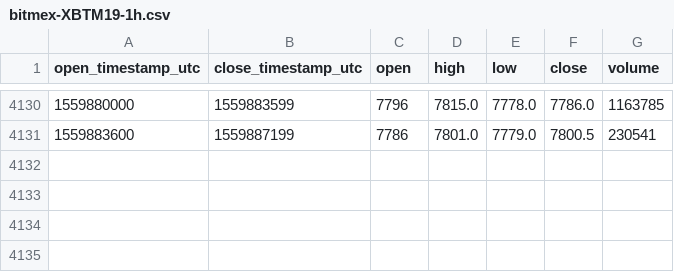
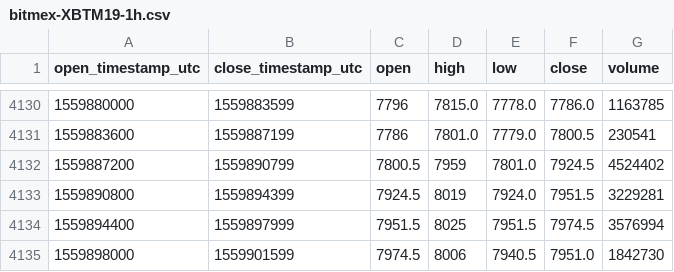
Before and after one commit to cryptobigbro/bitmex-XBTM19, a CSV file: bitmex-XBTM19-1h.csv, drawn as a sheet; only a part is shown, gaps mark what is left out.

Commit message:
Update OHLCV data.

```diff
--- a/bitmex-XBTM19-1h.csv
+++ b/bitmex-XBTM19-1h.csv
@@ -4131 +4131,5 @@ open_timestamp_utc,close_timestamp_utc,open,high,low,close,volume
 1559883600,1559887199,7786,7801.0,7779.0,7800.5,230541
+1559887200,1559890799,7800.5,7959,7801.0,7924.5,4524402
+1559890800,1559894399,7924.5,8019,7924.0,7951.5,3229281
+1559894400,1559897999,7951.5,8025,7951.5,7974.5,3576994
+1559898000,1559901599,7974.5,8006,7940.5,7951.0,1842730
```
